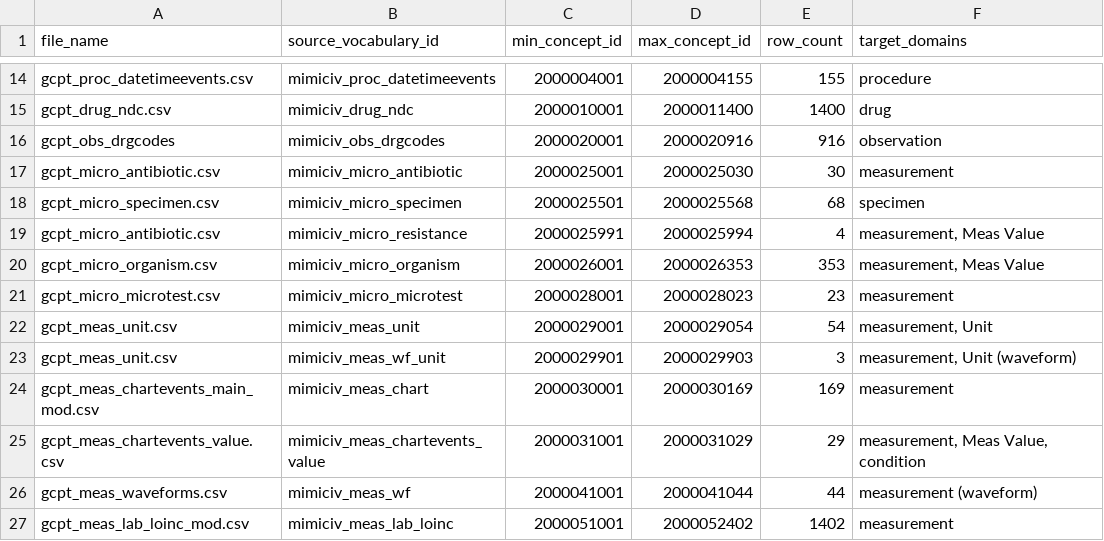
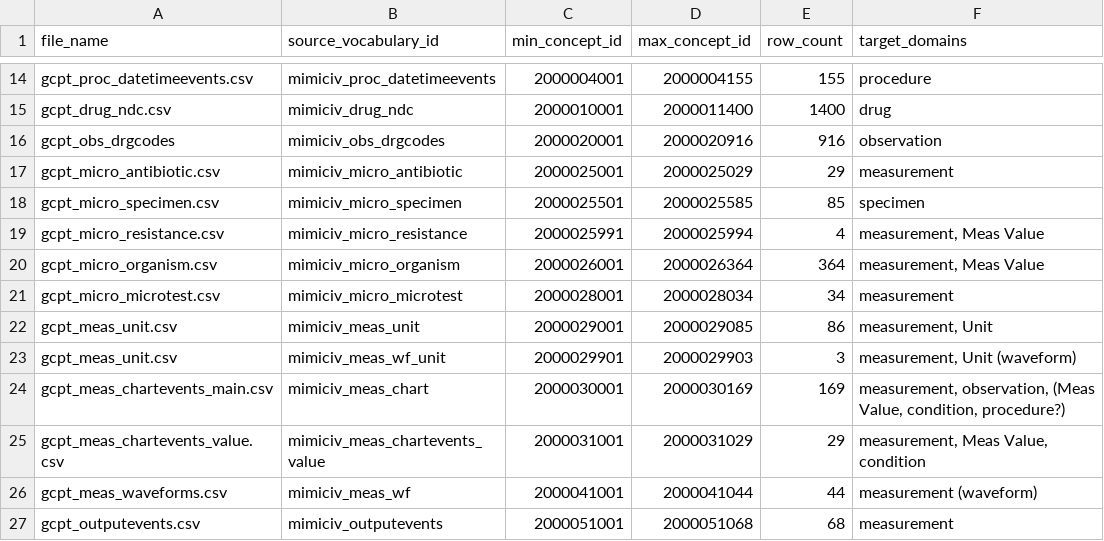
Before and after one commit to OHDSI/Data2Evidence, a TSV file: flows/data_transformation/mimic_omop_conversion_plugin/external/custom_mapping_csv/custom_mapping_list.tsv, drawn as a sheet; only a part is shown, gaps mark what is left out; removed rows and columns are numbered as before the commit, all else as after; the diff names each change by its address in the sheet, - before the commit and + after, or states it on an @@ line.

```diff
--- a/flows/data_transformation/mimic_omop_conversion_plugin/external/custom_mapping_csv/custom_mapping_list.tsv
+++ b/flows/data_transformation/mimic_omop_conversion_plugin/external/custom_mapping_csv/custom_mapping_list.tsv
-D17 (max_concept_id): 2000025030
+D17 (max_concept_id): 2000025029
-E17 (row_count): 30
+E17 (row_count): 29
-D18 (max_concept_id): 2000025568
+D18 (max_concept_id): 2000025585
-E18 (row_count): 68
+E18 (row_count): 85
-A19 (file_name): gcpt_micro_antibiotic.csv
+A19 (file_name): gcpt_micro_resistance.csv
-D20 (max_concept_id): 2000026353
+D20 (max_concept_id): 2000026364
-E20 (row_count): 353
+E20 (row_count): 364
-D21 (max_concept_id): 2000028023
+D21 (max_concept_id): 2000028034
-E21 (row_count): 23
+E21 (row_count): 34
-D22 (max_concept_id): 2000029054
+D22 (max_concept_id): 2000029085
-E22 (row_count): 54
+E22 (row_count): 86
-A24 (file_name): gcpt_meas_chartevents_main_mod.csv
+A24 (file_name): gcpt_meas_chartevents_main.csv
-F24 (target_domains): measurement
+F24 (target_domains): measurement, observation, (Meas Value, condition, procedure?)
-row 27: gcpt_meas_lab_loinc_mod.csv | mimiciv_meas_lab_loinc | 2000051001 | 2000052402 | 1402 | measurement
+row 27: gcpt_outputevents.csv | mimiciv_outputevents | 2000051001 | 2000051068 | 68 | measurement
```
Also changed, not shown: flows/data_transformation/mimic_omop_conversion_plugin/external/custom_mapping_csv/gcpt_meas_unit.csv, 15 other files.
